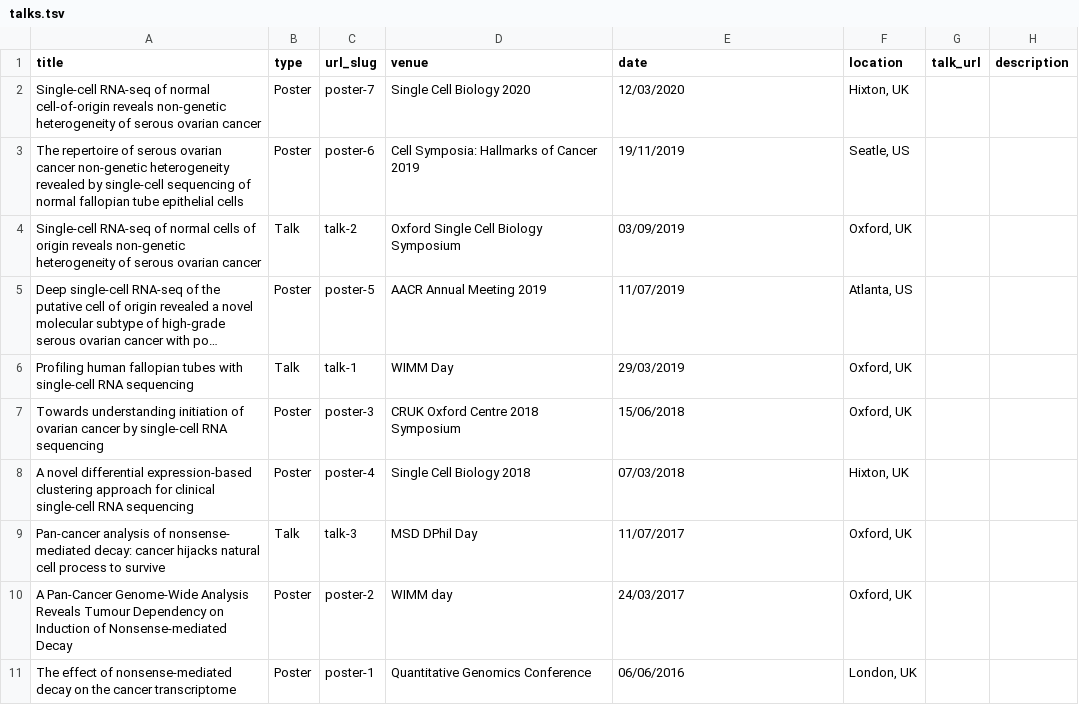
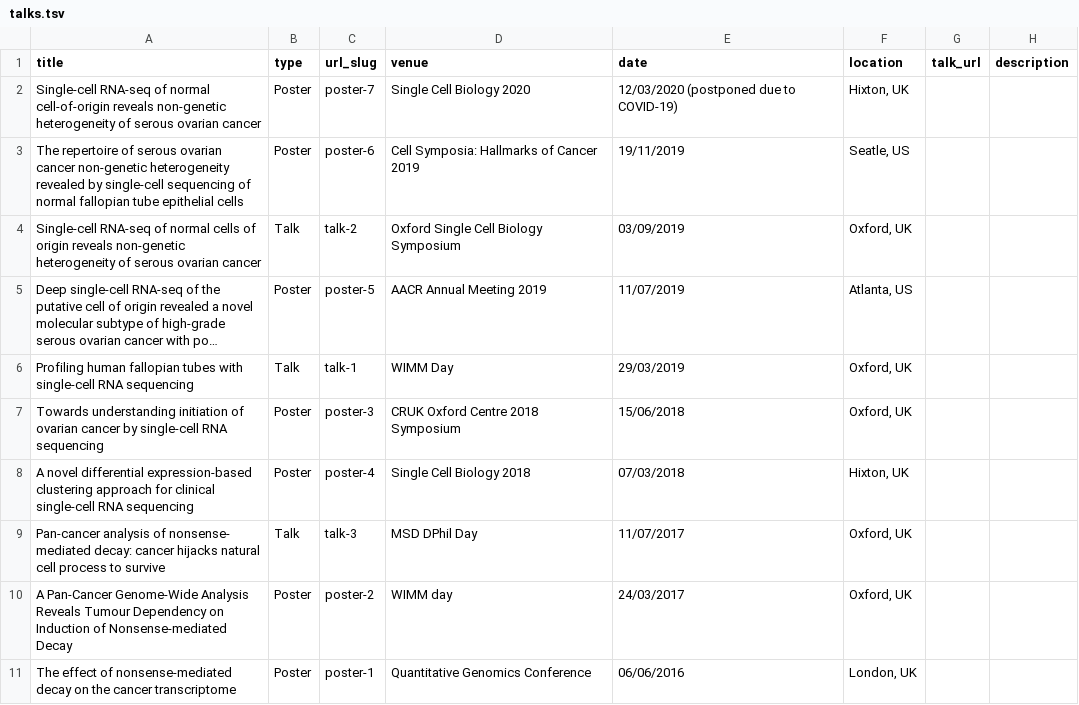
Before and after one commit to ZYBunnyHu/ZYBunnyHu.github.io, a TSV file: markdown_generator/talks.tsv, drawn as a sheet; long unchanged cells end in ….

Commit message:
update cv and hinxton talk

```diff
--- a/markdown_generator/talks.tsv
+++ b/markdown_generator/talks.tsv
@@ -1,3 +1,3 @@
 title	type	url_slug	venue	date	location	talk_url	description
-Single-cell RNA-seq of normal cell-of-origin reveals non-genetic heterogeneity of serous ovarian cancer	Poster	poster-7	Single Cell Biology 2020	12/03/2020	"Hixton, UK"		
+Single-cell RNA-seq of normal cell-of-origin reveals non-genetic heterogeneity of serous ovarian cancer	Poster	poster-7	Single Cell Biology 2020	12/03/2020 (postponed due to COVID-19)	"Hixton, UK"		
 The repertoire of serous ovarian cancer non-genetic heterogeneity revealed by single-cell sequencing of normal fallopian tube epithelial cells 	Poster	poster-6	Cell Symposia: Hallmarks of Cancer 2019 	19/11/2019	"Seatle, US"		
```
Also changed, not shown: 2 other files.
